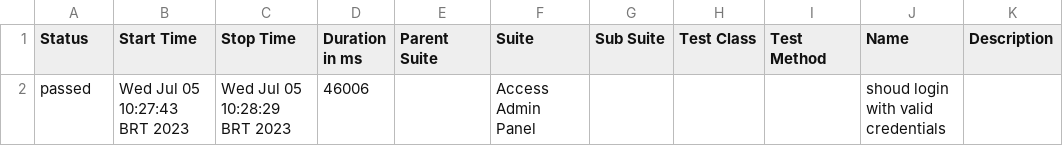
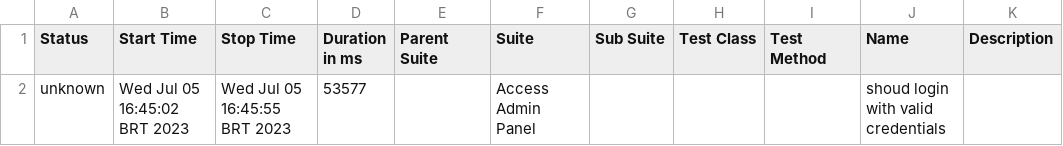
Before and after one commit to argabas/exerc_modulo17, a CSV file: allure-report/data/suites.csv, drawn as a sheet.

```diff
--- a/allure-report/data/suites.csv
+++ b/allure-report/data/suites.csv
@@ -1,2 +1,2 @@
 "Status","Start Time","Stop Time","Duration in ms","Parent Suite","Suite","Sub Suite","Test Class","Test Method","Name","Description"
-"passed","Wed Jul 05 10:27:43 BRT 2023","Wed Jul 05 10:28:29 BRT 2023","46006","","Access Admin Panel","","","","shoud login with valid credentials",""
+"unknown","Wed Jul 05 16:45:02 BRT 2023","Wed Jul 05 16:45:55 BRT 2023","53577","","Access Admin Panel","","","","shoud login with valid credentials",""
```
Also changed, not shown: 23 other files.
